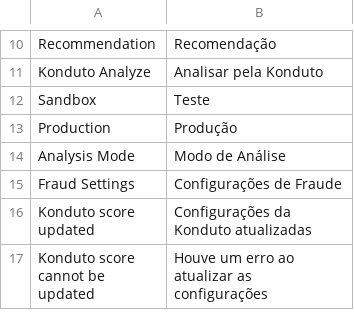
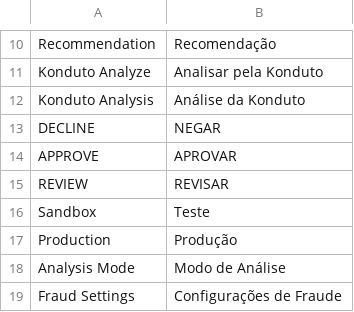
Before and after one commit to konduto/magento, a CSV file: app/locale/pt_BR/Konduto_Score.csv, drawn as a sheet; only a part is shown, gaps mark what is left out; the shorter side is filled out with more unchanged rows.

```diff
--- a/app/locale/pt_BR/Konduto_Score.csv
+++ b/app/locale/pt_BR/Konduto_Score.csv
@@ -11,2 +11,6 @@
 "Konduto Analyze", "Analisar pela Konduto"
+"Konduto Analysis", "Análise da Konduto"
+"DECLINE","NEGAR"
+"APPROVE","APROVAR"
+"REVIEW","REVISAR"
 "Sandbox", "Teste"
```
Also changed, not shown: 14 other files.
